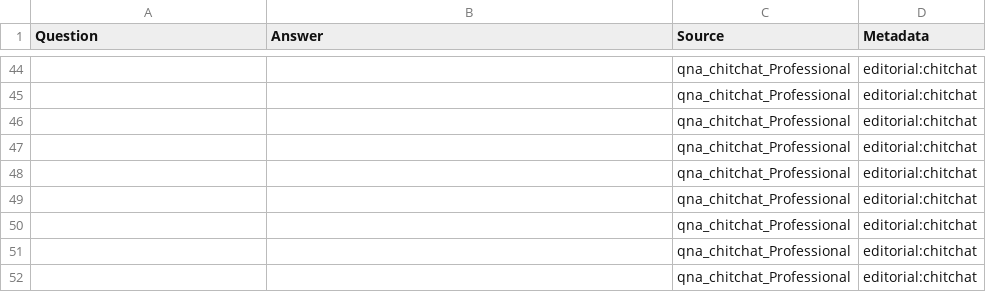
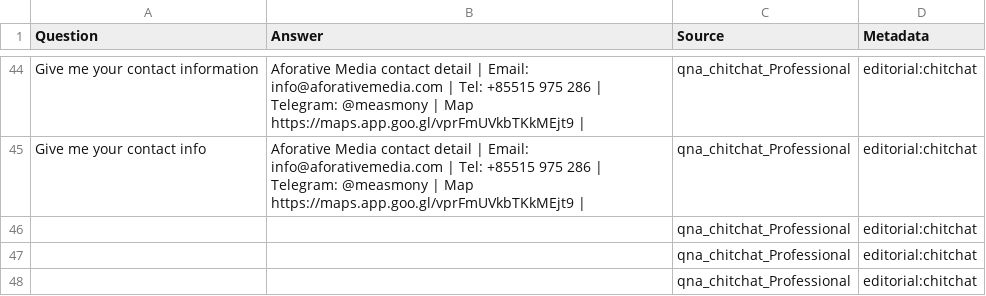
Before and after one commit to Measmonysuon/telegram_bot, a TSV file: af_tgbot.tsv, drawn as a sheet; only a part is shown, gaps mark what is left out; the shorter side is filled out with more unchanged rows; the diff covers the shown part only; the diff names each change by its address in the sheet, - before the commit and + after, or states it on an @@ line.

```diff
--- a/af_tgbot.tsv
+++ b/af_tgbot.tsv
-A44 (Question): (empty)
+A44 (Question): Give me your contact information
-B44:B45 (Answer): (empty)
+B44:B45 (Answer): Aforative Media contact detail | Email: info@aforativemedia.com | Tel: +85515 975 286 | Telegram: @measmony | Map https://maps.app.goo.gl/vprFmUVkbTKkMEjt9 |
-A45 (Question): (empty)
+A45 (Question): Give me your contact info
```
Also changed, not shown: 54 edited cells elsewhere in this file.
